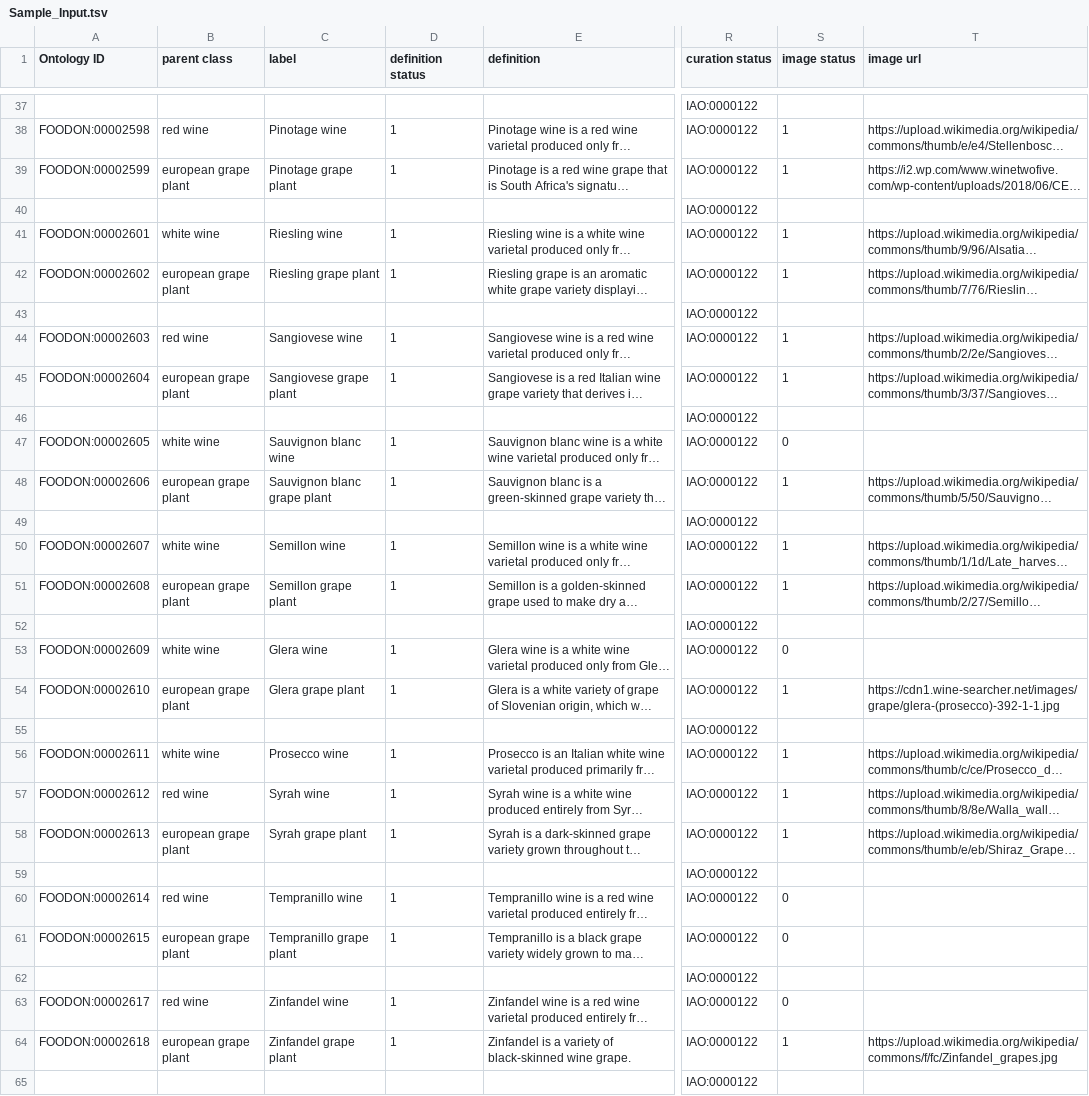
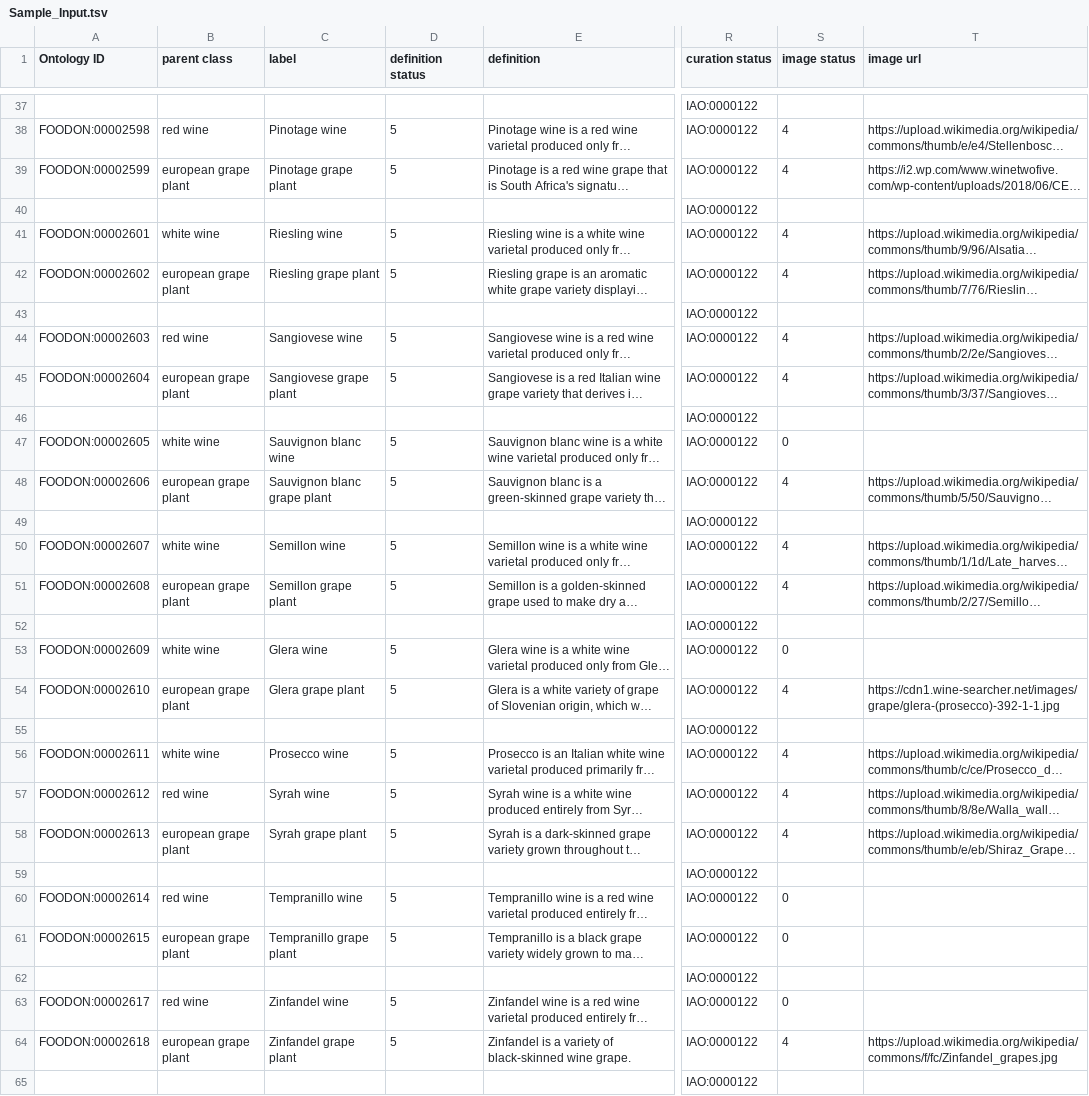
Before and after one commit to FoodOntology/foodon-wikipedia, a TSV file: Sample_Input.tsv, drawn as a sheet; only a part is shown, gaps mark what is left out; long unchanged cells end in …; the diff covers the shown part only; the diff names each change by its address in the sheet, - before the commit and + after, or states it on an @@ line.

Commit message:
Sample File Updated with status

```diff
--- a/Sample_Input.tsv
+++ b/Sample_Input.tsv
-D38:D39 (definition status): 1
+D38:D39 (definition status): 5
-S38:S39 (image status): 1
+S38:S39 (image status): 4
-D41:D42 (definition status): 1
+D41:D42 (definition status): 5
-S41:S42 (image status): 1
+S41:S42 (image status): 4
-D44:D45 (definition status): 1
+D44:D45 (definition status): 5
-S44:S45 (image status): 1
+S44:S45 (image status): 4
-D47:D48 (definition status): 1
+D47:D48 (definition status): 5
-S48 (image status): 1
+S48 (image status): 4
-D50:D51 (definition status): 1
+D50:D51 (definition status): 5
-S50:S51 (image status): 1
+S50:S51 (image status): 4
-D53:D54 (definition status): 1
+D53:D54 (definition status): 5
-S54 (image status): 1
+S54 (image status): 4
-D56:D58 (definition status): 1
+D56:D58 (definition status): 5
-S56:S58 (image status): 1
+S56:S58 (image status): 4
-D60:D61 (definition status): 1
+D60:D61 (definition status): 5
-D63:D64 (definition status): 1
+D63:D64 (definition status): 5
-S64 (image status): 1
+S64 (image status): 4
```
Also changed, not shown: 47 edited cells elsewhere in this file.
